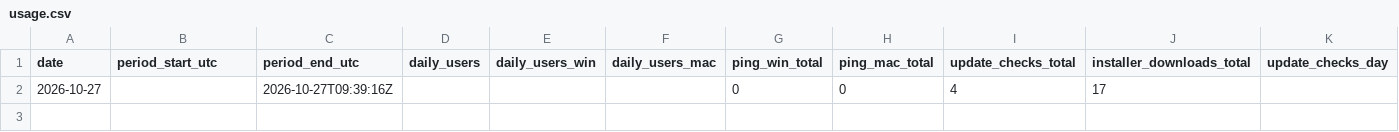
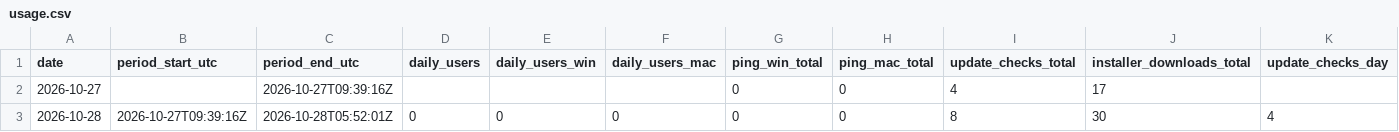
Before and after one commit to sngmng6506/coin-peek, a CSV file: usage.csv, drawn as a sheet; only a part is shown; rows hold the shown columns only; the diff names each change by its address in the sheet, - before the commit and + after, or states it on an @@ line.

```diff
--- a/usage.csv
+++ b/usage.csv
+row 3: 2026-10-28 | 2026-10-27T09:39:16Z | 2026-10-28T05:52:01Z | 0 | 0 | 0 | 0 | 0 | 8 | 30 | 4
```
Also changed, not shown: 2 other files.
